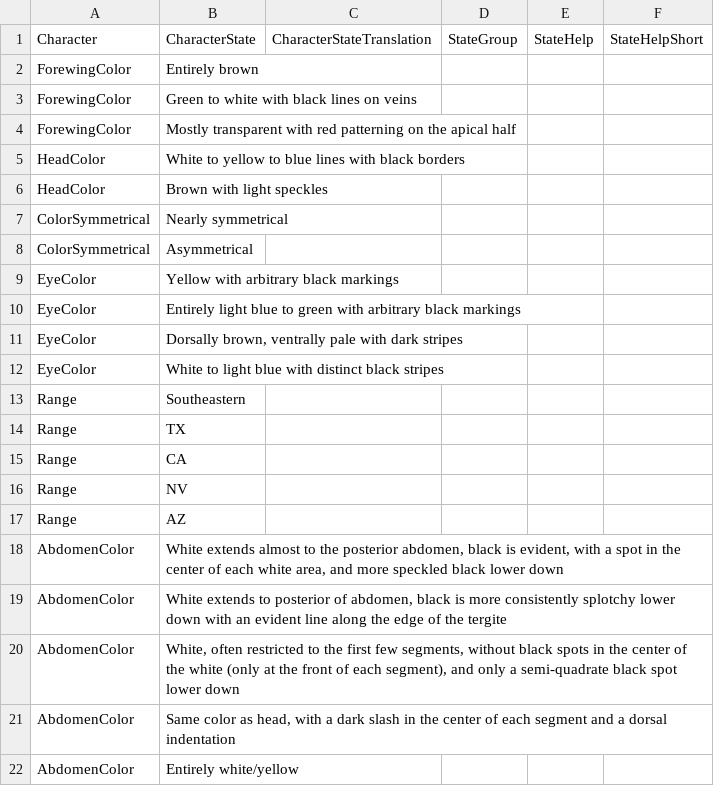
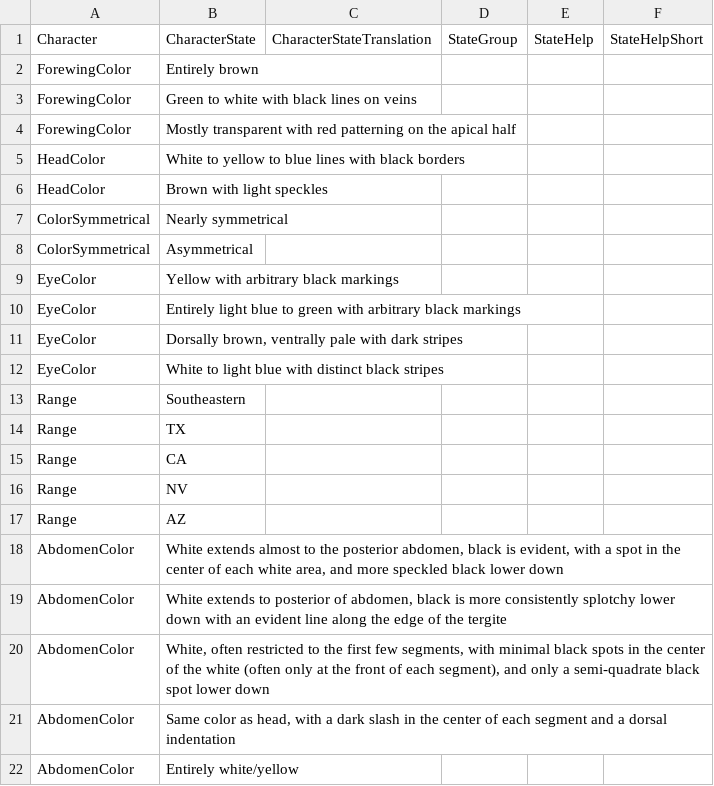
Before and after one commit to zdankowicz/homalodisca, a CSV file: identikit/kb/homalodisca/values.csv, drawn as a sheet.

Commit message:
Update values.csv

```diff
--- a/identikit/kb/homalodisca/values.csv
+++ b/identikit/kb/homalodisca/values.csv
@@ -19,3 +19,3 @@ AbdomenColor,"White extends almost to the posterior abdomen, black is evident, w
 AbdomenColor,"White extends to posterior of abdomen, black is more consistently splotchy lower down with an evident line along the edge of the tergite",,,,
-AbdomenColor,"White, often restricted to the first few segments, without black spots in the center of the white (only at the front of each segment), and only a semi-quadrate black spot lower down",,,,
+AbdomenColor,"White, often restricted to the first few segments, with minimal black spots in the center of the white (often only at the front of each segment), and only a semi-quadrate black spot lower down",,,,
 AbdomenColor,"Same color as head, with a dark slash in the center of each segment and a dorsal indentation",,,,
```
